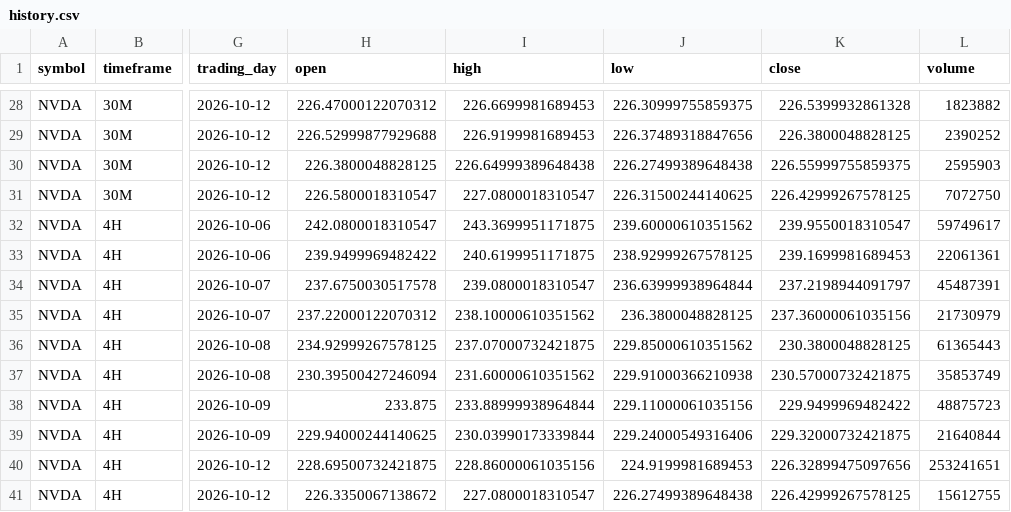
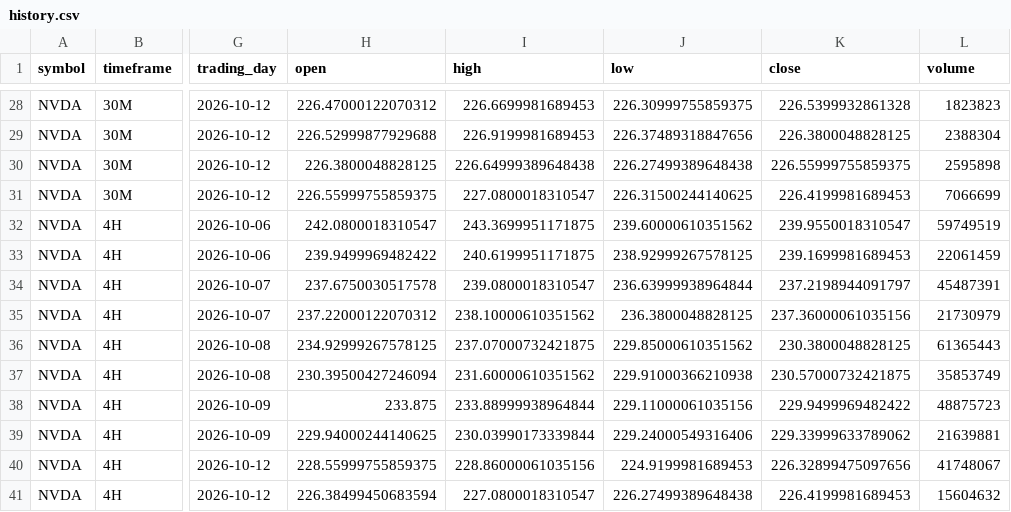
Before and after one commit to Einsteinmonkey/NvidiaRuleofThirds, a CSV file: results/history.csv, drawn as a sheet; only a part is shown, gaps mark what is left out; the diff covers the shown part only; the diff names each change by its address in the sheet, - before the commit and + after, or states it on an @@ line.

```diff
--- a/results/history.csv
+++ b/results/history.csv
-L28 (volume): 1823882
+L28 (volume): 1823823
-L29 (volume): 2390252
+L29 (volume): 2388304
-L30 (volume): 2595903
+L30 (volume): 2595898
-H31 (open): 226.5800018310547
+H31 (open): 226.55999755859375
-K31 (close): 226.42999267578125
+K31 (close): 226.4199981689453
-L31 (volume): 7072750
+L31 (volume): 7066699
-L32 (volume): 59749617
+L32 (volume): 59749519
-L33 (volume): 22061361
+L33 (volume): 22061459
-K39 (close): 229.32000732421875
+K39 (close): 229.33999633789062
-L39 (volume): 21640844
+L39 (volume): 21639881
-H40 (open): 228.69500732421875
+H40 (open): 228.55999755859375
-L40 (volume): 253241651
+L40 (volume): 41748067
-H41 (open): 226.3350067138672
+H41 (open): 226.38499450683594
-K41 (close): 226.42999267578125
+K41 (close): 226.4199981689453
-L41 (volume): 15612755
+L41 (volume): 15604632
```
Also changed, not shown: 32 edited cells elsewhere in this file, 4 other files.
